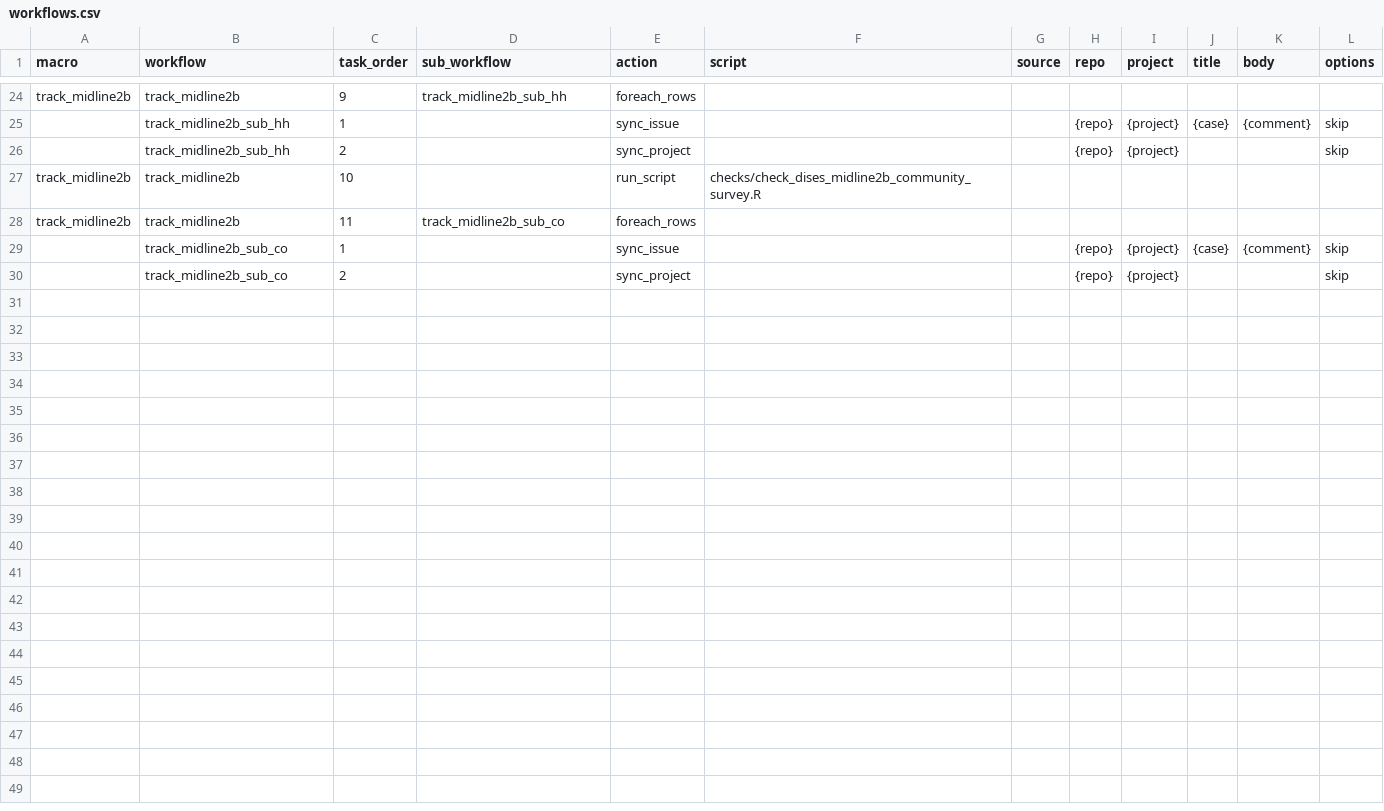
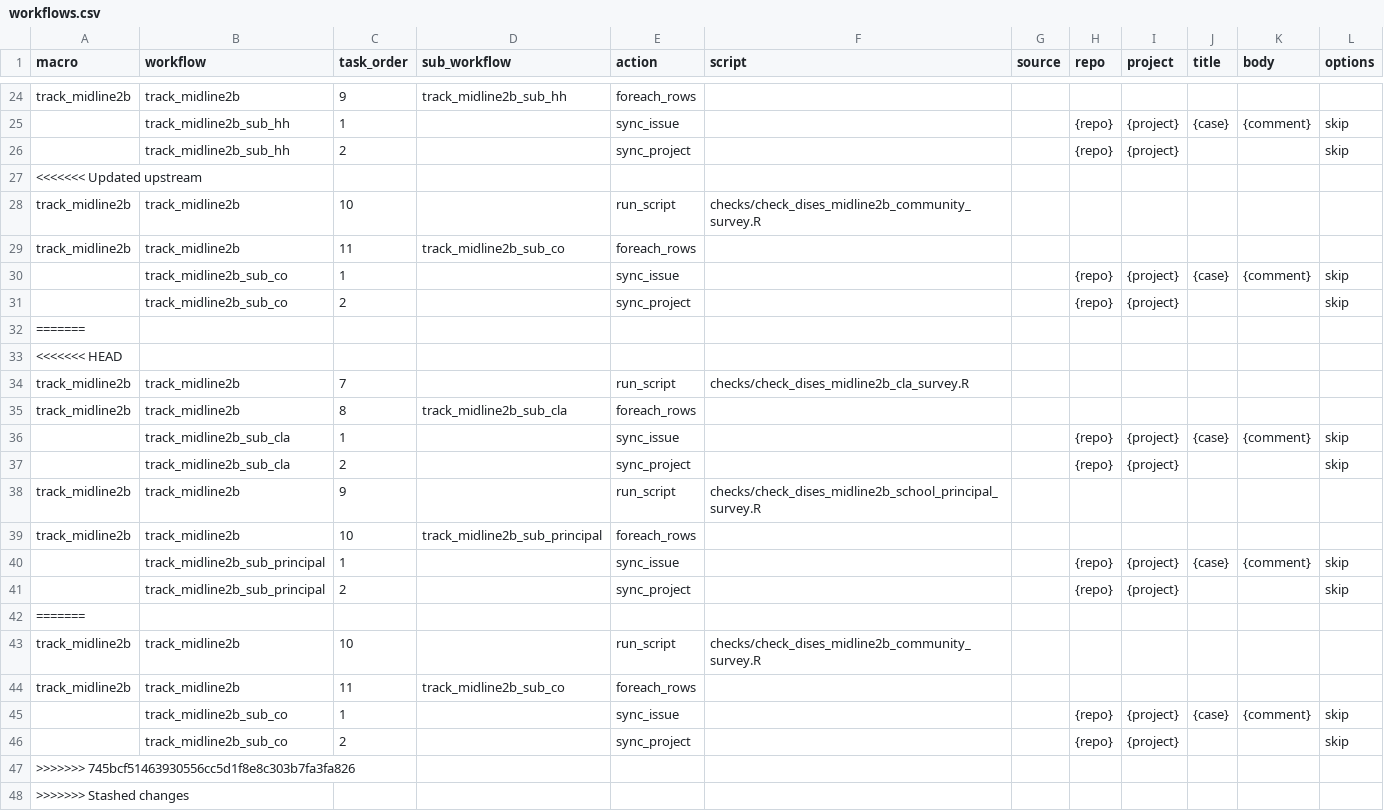
Before and after one commit to schneideraxel/field-coordinator-bot, a CSV file: workflows/workflows.csv, drawn as a sheet; only a part is shown, gaps mark what is left out; the diff names each change by its address in the sheet, - before the commit and + after, or states it on an @@ line.

Commit message:
add cla and school principal to workflow

```diff
--- a/workflows/workflows.csv
+++ b/workflows/workflows.csv
+row 27: <<<<<<< Updated upstream
+row 32: =======
+row 33: <<<<<<< HEAD
+row 34: track_midline2b | track_midline2b | 7 |  | run_script | checks/check_dises_midline2b_cla_survey.R
+row 35: track_midline2b | track_midline2b | 8 | track_midline2b_sub_cla | foreach_rows
+row 36:  | track_midline2b_sub_cla | 1 |  | sync_issue |  |  | {repo} | {project} | {case} | {comment} | skip
+row 37:  | track_midline2b_sub_cla | 2 |  | sync_project |  |  | {repo} | {project} |  |  | skip
+row 38: track_midline2b | track_midline2b | 9 |  | run_script | checks/check_dises_midline2b_school_principal_survey.R
+row 39: track_midline2b | track_midline2b | 10 | track_midline2b_sub_principal | foreach_rows
+row 40:  | track_midline2b_sub_principal | 1 |  | sync_issue |  |  | {repo} | {project} | {case} | {comment} | skip
+row 41:  | track_midline2b_sub_principal | 2 |  | sync_project |  |  | {repo} | {project} |  |  | skip
+row 42: =======
+row 43: track_midline2b | track_midline2b | 10 |  | run_script | checks/check_dises_midline2b_community_survey.R
+row 44: track_midline2b | track_midline2b | 11 | track_midline2b_sub_co | foreach_rows
+row 45:  | track_midline2b_sub_co | 1 |  | sync_issue |  |  | {repo} | {project} | {case} | {comment} | skip
+row 46:  | track_midline2b_sub_co | 2 |  | sync_project |  |  | {repo} | {project} |  |  | skip
+row 47: >>>>>>> 745bcf51463930556cc5d1f8e8c303b7fa3fa826
+row 48: >>>>>>> Stashed changes
```
